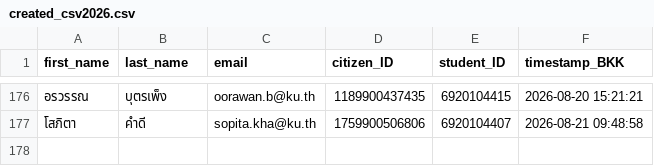
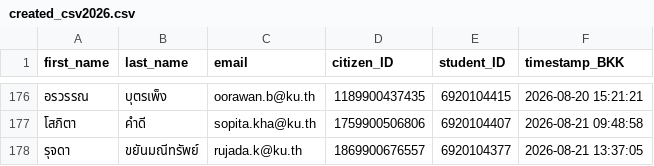
Before and after one commit to PythonianSt/Register, a CSV file: created_csv2026.csv, drawn as a sheet; only a part is shown, gaps mark what is left out.

Commit message:
Update created_csv2026.csv 2026-08-21 13:37:05 BKK

```diff
--- a/created_csv2026.csv
+++ b/created_csv2026.csv
@@ -177 +177,2 @@
 โสภิตา,คำดี,sopita.kha@ku.th,1759900506806,6920104407,2026-08-21 09:48:58
+รุจดา,ขยันมณีทรัพย์,rujada.k@ku.th,1869900676557,6920104377,2026-08-21 13:37:05
```
